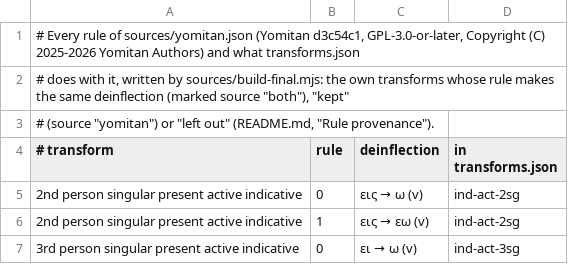
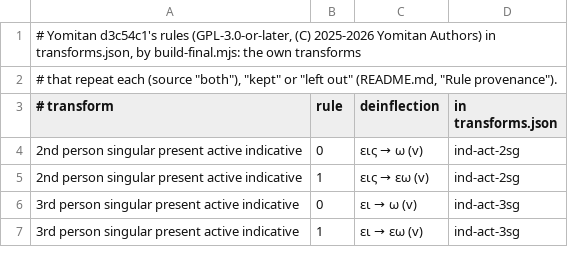
Before and after one commit to bee-san/hoshidicts, a TSV file: languages/grc/sources/yomitan-provenance.tsv, drawn as a sheet; only a part is shown; the shorter side is filled out with more unchanged rows.

```diff
--- a/languages/grc/sources/yomitan-provenance.tsv
+++ b/languages/grc/sources/yomitan-provenance.tsv
@@ -1,4 +1,3 @@
-# Every rule of sources/yomitan.json (Yomitan d3c54c1, GPL-3.0-or-later, Copyright (C) 2025-2026 Yomitan Authors) and what transforms.json
-# does with it, written by sources/build-final.mjs: the own transforms whose rule makes the same deinflection (marked source "both"), "kept"
-# (source "yomitan") or "left out" (README.md, "Rule provenance").
+# Yomitan d3c54c1's rules (GPL-3.0-or-later, (C) 2025-2026 Yomitan Authors) in transforms.json, by build-final.mjs: the own transforms
+# that repeat each (source "both"), "kept" or "left out" (README.md, "Rule provenance").
 # transform	rule	deinflection	in transforms.json
```
Also changed, not shown: languages/grc/sources/exceptions-manual.tsv, 16 other files.
